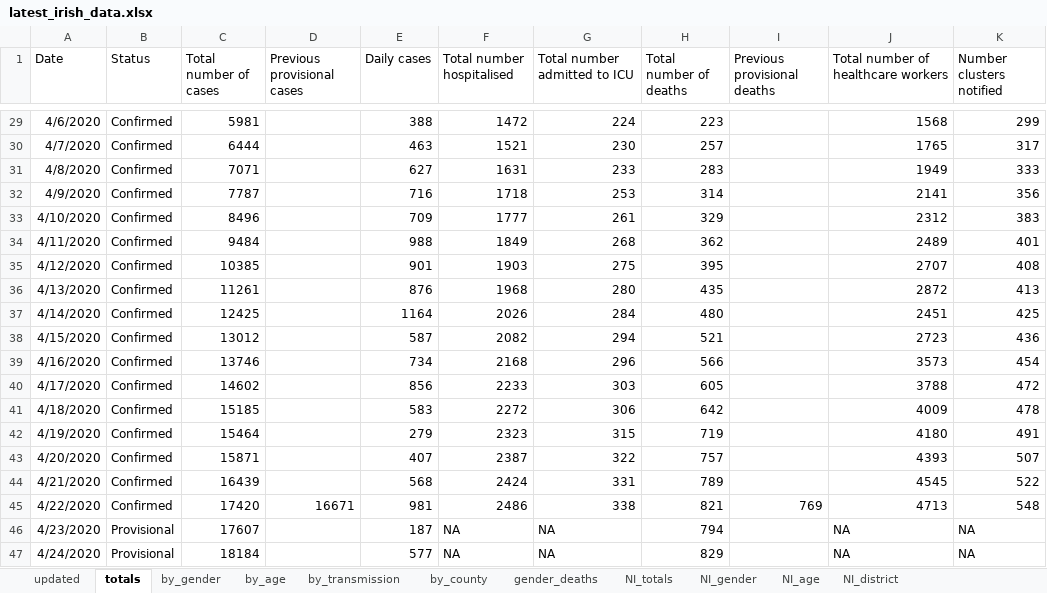
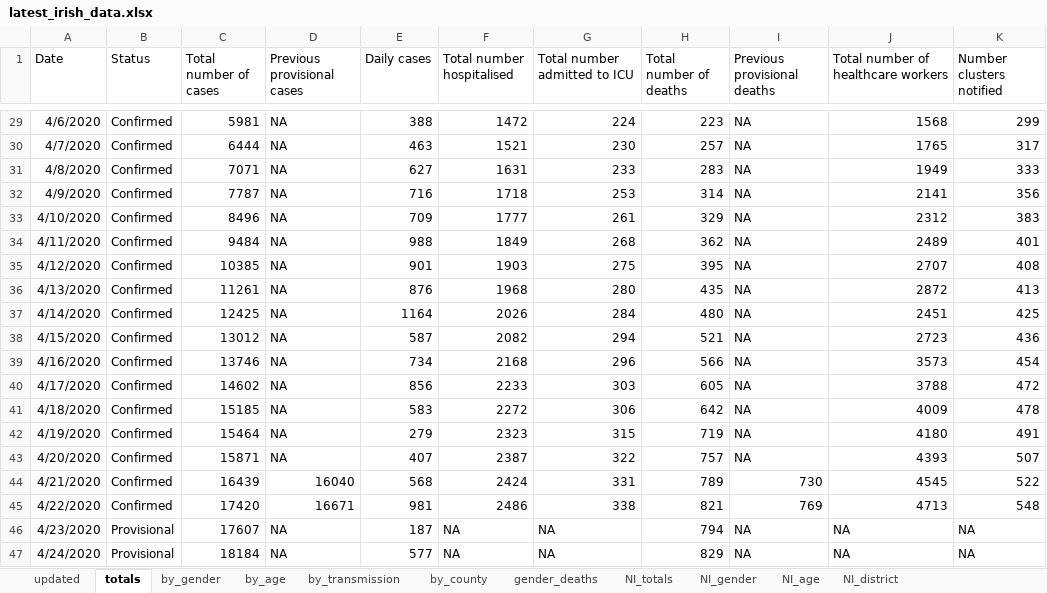
Before and after one commit to hamilton-institute/covid19ireland, an Excel workbook: shiny/covid19_hamilton/latest_irish_data.xlsx, sheet totals, drawn as a sheet; only a part is shown, gaps mark what is left out; values as stored, in another font and other column widths than the file's, no borders; the diff covers the shown part only; the diff names each change by its address in the sheet, - before the commit and + after, or states it on an @@ line.

```diff
--- a/shiny/covid19_hamilton/latest_irish_data.xlsx (sheet totals)
+++ b/shiny/covid19_hamilton/latest_irish_data.xlsx (sheet totals)
-D29:D43 (Previous provisional cases): (empty)
+D29:D43 (Previous provisional cases): NA
-I29:I43 (Previous provisional deaths): (empty)
+I29:I43 (Previous provisional deaths): NA
-D44 (Previous provisional cases): (empty)
+D44 (Previous provisional cases): 16040
-I44 (Previous provisional deaths): (empty)
+I44 (Previous provisional deaths): 730
-D46:D47 (Previous provisional cases): (empty)
+D46:D47 (Previous provisional cases): NA
-I46:I47 (Previous provisional deaths): (empty)
+I46:I47 (Previous provisional deaths): NA
```
Also changed, not shown: 54 edited cells elsewhere in this sheet.
